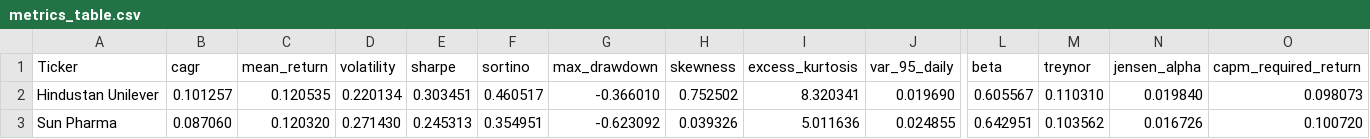
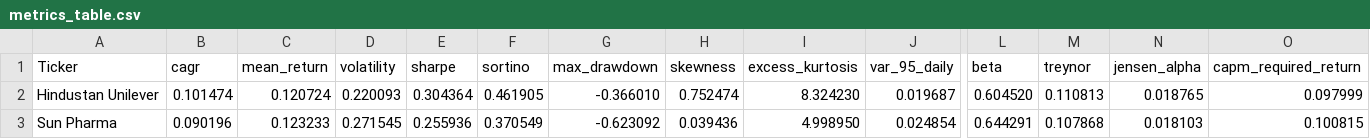
Before and after one commit to xXcromsom/sa-portfolio, a CSV file: data/latest/metrics_table.csv, drawn as a sheet; only a part is shown, gaps mark what is left out; the diff covers the shown part only; the diff names each change by its address in the sheet, - before the commit and + after, or states it on an @@ line.

```diff
--- a/data/latest/metrics_table.csv
+++ b/data/latest/metrics_table.csv
-B2 (cagr): 0.101257
+B2 (cagr): 0.101474
-C2 (mean_return): 0.120535
+C2 (mean_return): 0.120724
-D2 (volatility): 0.220134
+D2 (volatility): 0.220093
-E2 (sharpe): 0.303451
+E2 (sharpe): 0.304364
-F2 (sortino): 0.460517
+F2 (sortino): 0.461905
-H2 (skewness): 0.752502
+H2 (skewness): 0.752474
-I2 (excess_kurtosis): 8.320341
+I2 (excess_kurtosis): 8.324230
-J2 (var_95_daily): 0.019690
+J2 (var_95_daily): 0.019687
-L2 (beta): 0.605567
+L2 (beta): 0.604520
-M2 (treynor): 0.110310
+M2 (treynor): 0.110813
-N2 (jensen_alpha): 0.019840
+N2 (jensen_alpha): 0.018765
-O2 (capm_required_return): 0.098073
+O2 (capm_required_return): 0.097999
-B3 (cagr): 0.087060
+B3 (cagr): 0.090196
-C3 (mean_return): 0.120320
+C3 (mean_return): 0.123233
-D3 (volatility): 0.271430
+D3 (volatility): 0.271545
-E3 (sharpe): 0.245313
+E3 (sharpe): 0.255936
-F3 (sortino): 0.354951
+F3 (sortino): 0.370549
-H3 (skewness): 0.039326
+H3 (skewness): 0.039436
-I3 (excess_kurtosis): 5.011636
+I3 (excess_kurtosis): 4.998950
-J3 (var_95_daily): 0.024855
+J3 (var_95_daily): 0.024854
-L3 (beta): 0.642951
+L3 (beta): 0.644291
-M3 (treynor): 0.103562
+M3 (treynor): 0.107868
-N3 (jensen_alpha): 0.016726
+N3 (jensen_alpha): 0.018103
-O3 (capm_required_return): 0.100720
+O3 (capm_required_return): 0.100815
```
Also changed, not shown: 22 edited cells elsewhere in this file, 28 other files.
